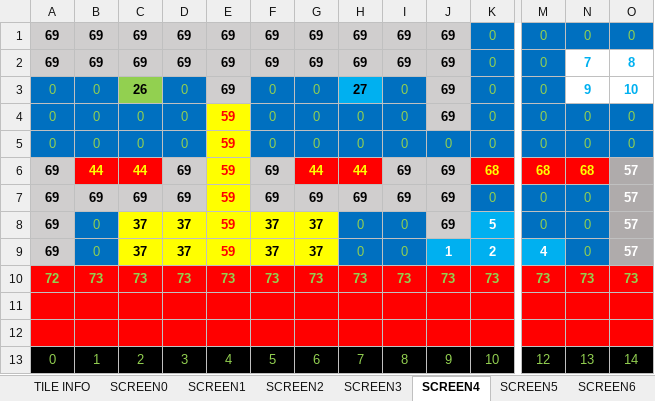
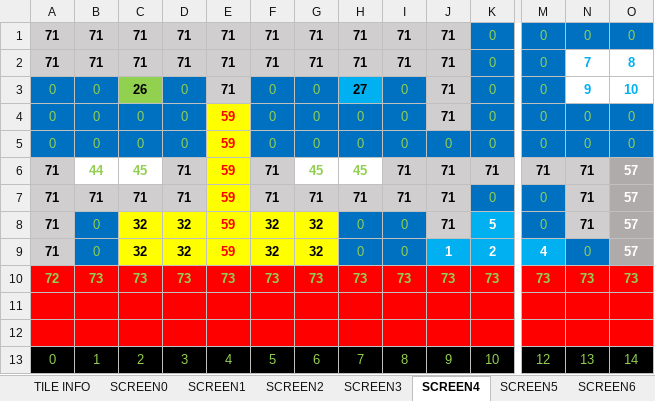
Before and after one commit to cmgonzalez/gandalf, an Excel workbook: map/gandalf_map.xlsm, sheet SCREEN4, drawn as a sheet; only a part is shown, gaps mark what is left out; values as stored, in another font and other column widths than the file's, no borders; charts and pictures not drawn; removed rows and columns are numbered as before the commit, all else as after; rows hold the shown columns only; the diff names each change by its address in the sheet, - before the commit and + after, or states it on an @@ line.

```diff
--- a/map/gandalf_map.xlsm (sheet SCREEN4)
+++ b/map/gandalf_map.xlsm (sheet SCREEN4)
-row 1: 69 | 69 | 69 | 69 | 69 | 69 | 69 | 69 | 69 | 69 | 0 | 0 | 0 | 0
-row 2: 69 | 69 | 69 | 69 | 69 | 69 | 69 | 69 | 69 | 69 | 0 | 0 | 7 | 8
+row 1: 71 | 71 | 71 | 71 | 71 | 71 | 71 | 71 | 71 | 71 | 0 | 0 | 0 | 0
+row 2: 71 | 71 | 71 | 71 | 71 | 71 | 71 | 71 | 71 | 71 | 0 | 0 | 7 | 8
-E3: 69
+E3: 71
-J3:J4: 69
+J3:J4: 71
-row 6: 69 | 44 | 44 | 69 | 59 | 69 | 44 | 44 | 69 | 69 | 68 | 68 | 68 | 57
-row 7: 69 | 69 | 69 | 69 | 59 | 69 | 69 | 69 | 69 | 69 | 0 | 0 | 0 | 57
+row 6: 71 | 44 | 45 | 71 | 59 | 71 | 45 | 45 | 71 | 71 | 71 | 71 | 71 | 57
+row 7: 71 | 71 | 71 | 71 | 59 | 71 | 71 | 71 | 71 | 71 | 0 | 0 | 71 | 57
-A8:A9: 69
+A8:A9: 71
-C8:C9: 37
+C8:C9: 32
-D8:D9: 37
+D8:D9: 32
-F8:F9: 37
+F8:F9: 32
-G8:G9: 37
+G8:G9: 32
-J8: 69
+J8: 71
-N8: 0
+N8: 71
@@ N8 fill: #0070C0 → #D0CECE, bold: off → on, text colour: #92D050 → black @@
```
Also changed, not shown: sheet SCREEN3, sheet SCREEN1, sheet SCREEN5, sheet SCREEN2, sheet SCREEN7, sheet SCREEN0, 2 more sheets, 28 other files.
